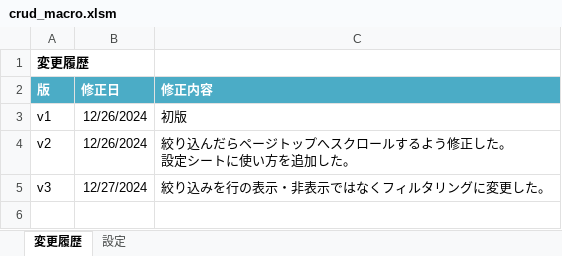
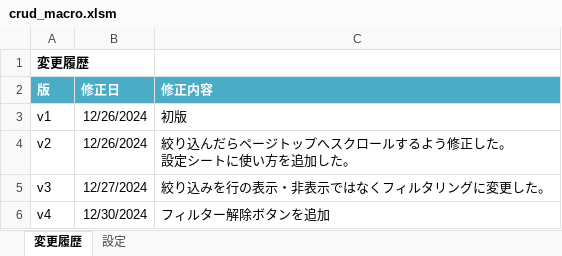
Before and after one commit to YamabikoLab/rails-crud-tools, an Excel workbook: tools/crud_macro.xlsm, sheet 変更履歴, drawn as a sheet; values as stored, in another font and other column widths than the file's, no borders; the diff names each change by its address in the sheet, - before the commit and + after, or states it on an @@ line.

Commit message:
マクロV4をリリース

```diff
--- a/tools/crud_macro.xlsm (sheet 変更履歴)
+++ b/tools/crud_macro.xlsm (sheet 変更履歴)
+row 6: v4 | 12/30/2024 | フィルター解除ボタンを追加
```
Also changed, not shown: sheet 設定.
